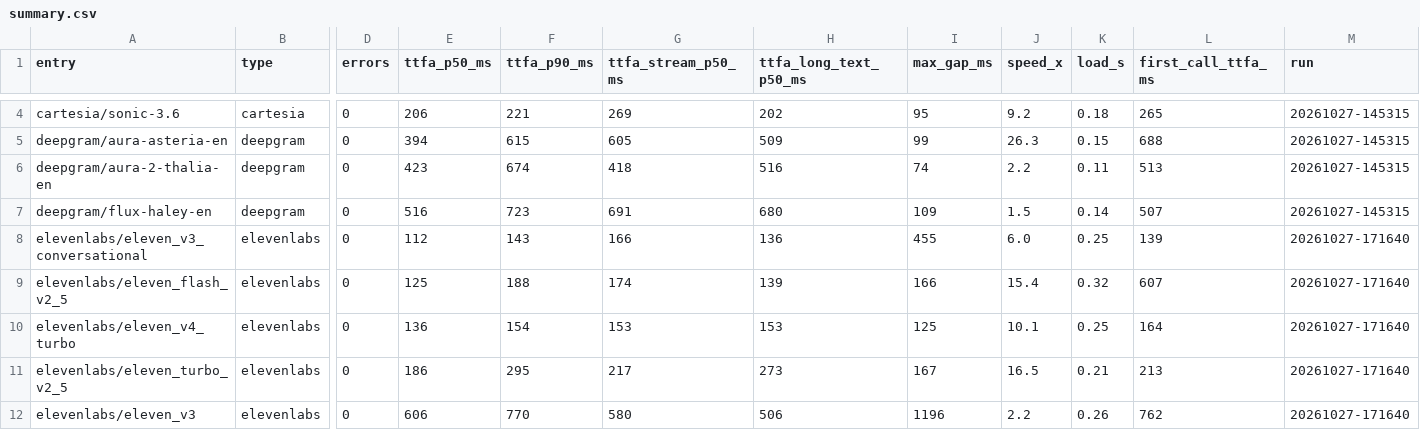
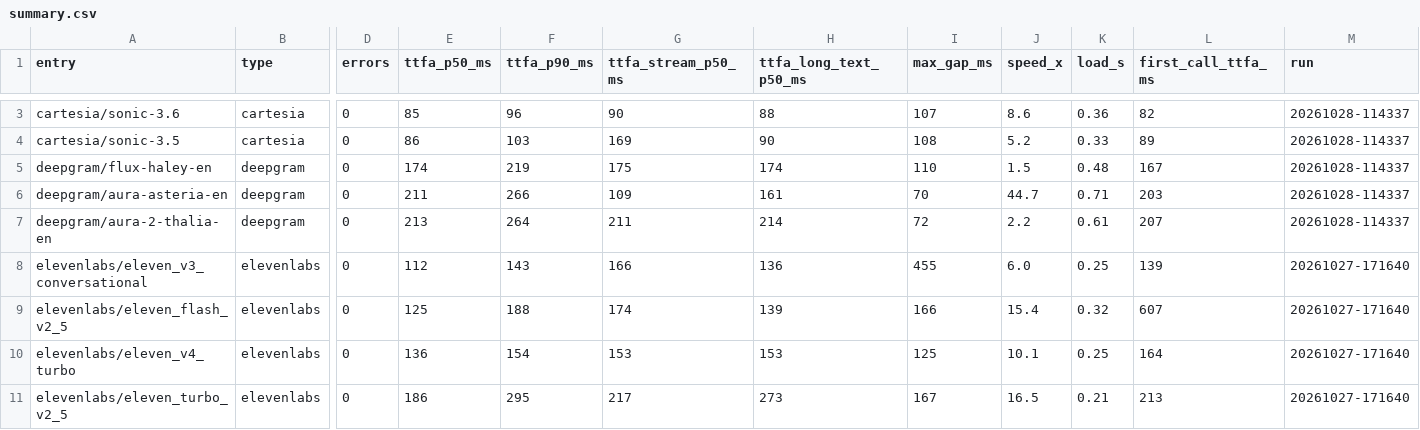
Before and after one commit to funwithagents/tts-engine, a CSV file: benchmarks/latency/results/20261027-1453_mac-m5-pro/summary.csv, drawn as a sheet; only a part is shown, gaps mark what is left out; the shorter side is filled out with more unchanged rows; removed rows and columns are numbered as before the commit, all else as after; rows hold the shown columns only; the diff covers the shown part only; the diff names each change by its address in the sheet, - before the commit and + after, or states it on an @@ line.

```diff
--- a/benchmarks/latency/results/20261027-1453_mac-m5-pro/summary.csv
+++ b/benchmarks/latency/results/20261027-1453_mac-m5-pro/summary.csv
-E3 (ttfa_p50_ms): 206
+E3 (ttfa_p50_ms): 85
-F3 (ttfa_p90_ms): 221
+F3 (ttfa_p90_ms): 96
-G3 (ttfa_stream_p50_ms): 269
+G3 (ttfa_stream_p50_ms): 90
-H3 (ttfa_long_text_p50_ms): 202
+H3 (ttfa_long_text_p50_ms): 88
-I3 (max_gap_ms): 95
+I3 (max_gap_ms): 107
-J3 (speed_x): 9.2
+J3 (speed_x): 8.6
-K3 (load_s): 0.18
+K3 (load_s): 0.36
-L3 (first_call_ttfa_ms): 265
+L3 (first_call_ttfa_ms): 82
-M3 (run): 20261027-145315
+M3 (run): 20261028-114337
+row 4: cartesia/sonic-3.5 | cartesia | 0 | 86 | 103 | 169 | 90 | 108 | 5.2 | 0.33 | 89 | 20261028-114337
+row 5: deepgram/flux-haley-en | deepgram | 0 | 174 | 219 | 175 | 174 | 110 | 1.5 | 0.48 | 167 | 20261028-114337
-E6 (ttfa_p50_ms): 394
+E6 (ttfa_p50_ms): 211
-F6 (ttfa_p90_ms): 615
+F6 (ttfa_p90_ms): 266
-G6 (ttfa_stream_p50_ms): 605
+G6 (ttfa_stream_p50_ms): 109
-H6 (ttfa_long_text_p50_ms): 509
+H6 (ttfa_long_text_p50_ms): 161
-I6 (max_gap_ms): 99
+I6 (max_gap_ms): 70
-J6 (speed_x): 26.3
+J6 (speed_x): 44.7
-K6 (load_s): 0.15
+K6 (load_s): 0.71
-L6 (first_call_ttfa_ms): 688
+L6 (first_call_ttfa_ms): 203
-M6:M7 (run): 20261027-145315
+M6:M7 (run): 20261028-114337
-E7 (ttfa_p50_ms): 423
+E7 (ttfa_p50_ms): 213
-F7 (ttfa_p90_ms): 674
+F7 (ttfa_p90_ms): 264
-G7 (ttfa_stream_p50_ms): 418
+G7 (ttfa_stream_p50_ms): 211
-H7 (ttfa_long_text_p50_ms): 516
+H7 (ttfa_long_text_p50_ms): 214
-I7 (max_gap_ms): 74
+I7 (max_gap_ms): 72
-K7 (load_s): 0.11
+K7 (load_s): 0.61
-L7 (first_call_ttfa_ms): 513
+L7 (first_call_ttfa_ms): 207
-row 7: deepgram/flux-haley-en | deepgram | 0 | 516 | 723 | 691 | 680 | 109 | 1.5 | 0.14 | 507 | 20261027-145315
```
Also changed, not shown: 1 removed row and 8 edited cells elsewhere in this file, benchmarks/latency/results/20261027-1453_mac-m5-pro/results.csv, 4 other files.
